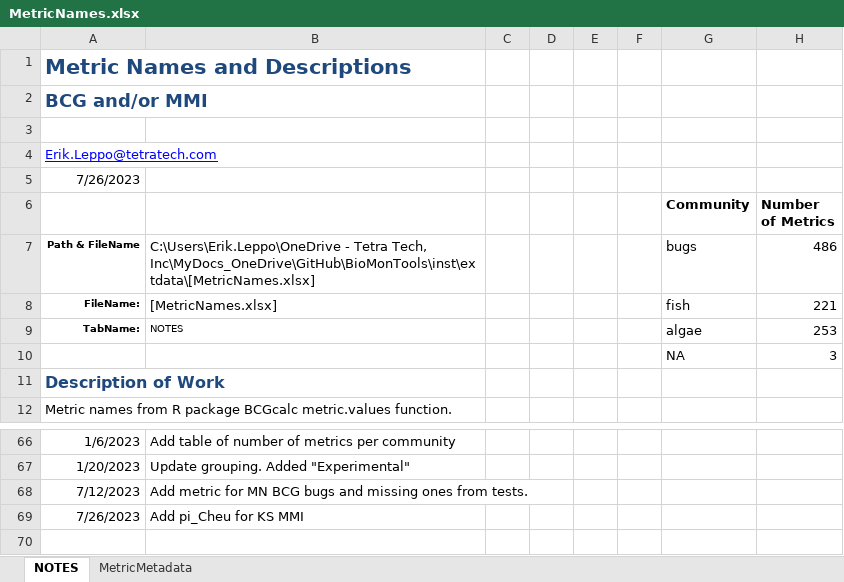
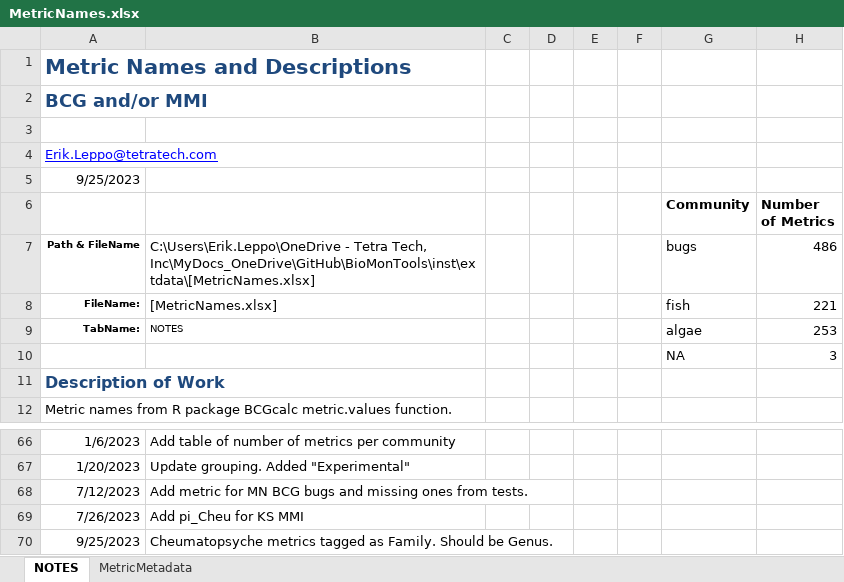
Before and after one commit to leppott/BioMonTools, an Excel workbook: inst/extdata/MetricNames.xlsx, sheet NOTES, drawn as a sheet; only a part is shown, gaps mark what is left out; values as stored, in another font and other column widths than the file's, no borders; table styles not drawn; the diff names each change by its address in the sheet, - before the commit and + after, or states it on an @@ line.

Commit message:
v1.0.0.9036
- fix: Update Cheumatopsyche metrics in MetricNames.xlsx, Issue \#93
  - pi_Cheu
  - pi_EPTNoCheu

```diff
--- a/inst/extdata/MetricNames.xlsx (sheet NOTES)
+++ b/inst/extdata/MetricNames.xlsx (sheet NOTES)
-A5: 7/26/2023
+A5: 9/25/2023
+row 70: 9/25/2023 | Cheumatopsyche metrics tagged as Family. Should be Genus.
```
Also changed, not shown: sheet MetricMetadata, 5 other files.
